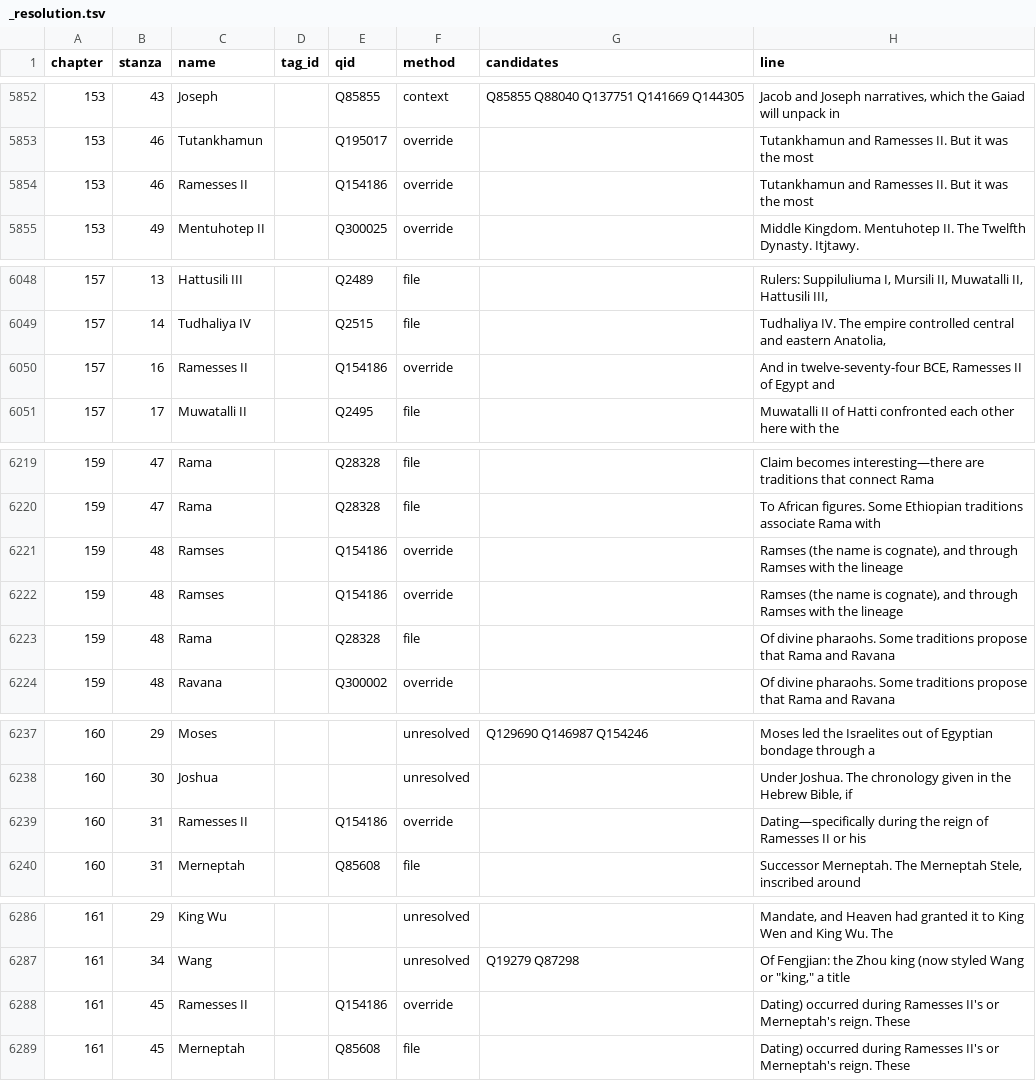
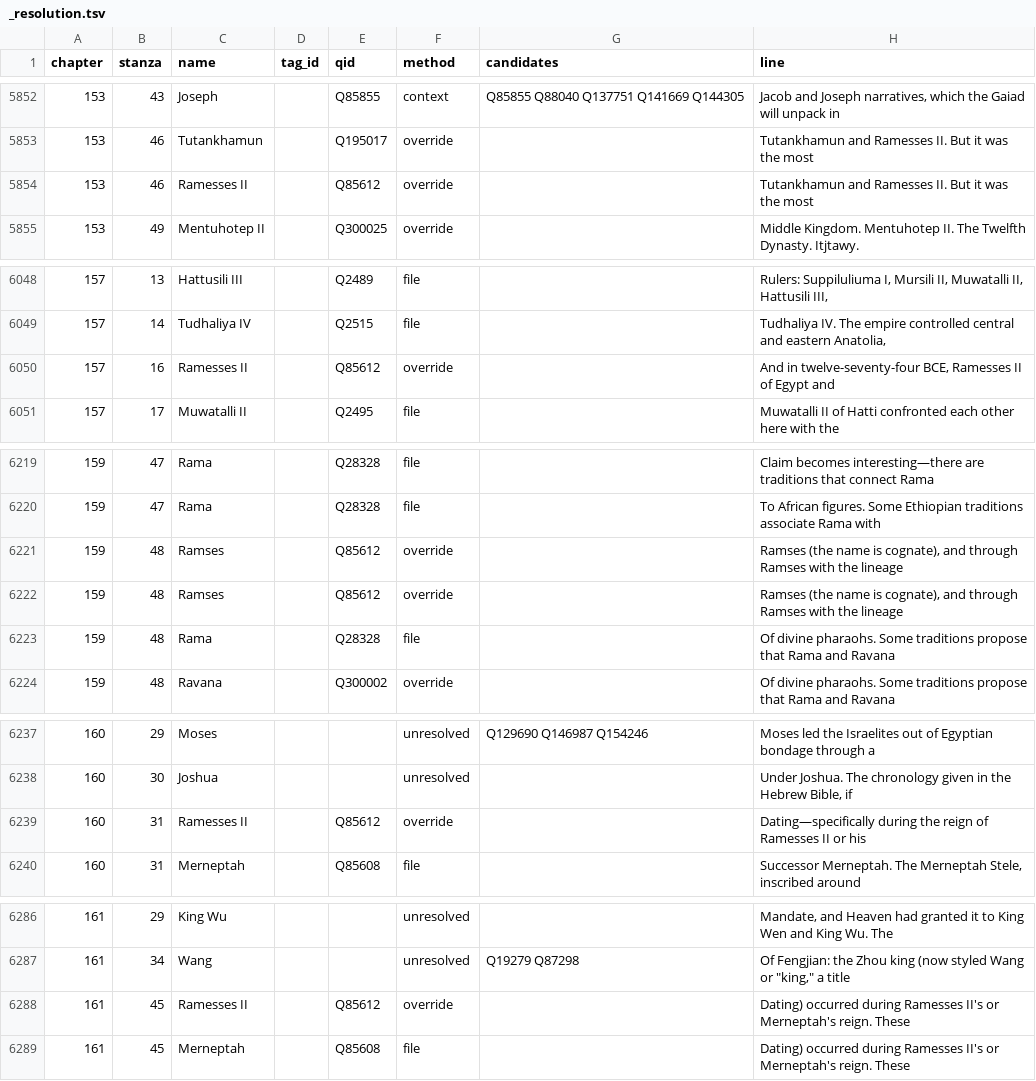
Before and after one commit to EmmaLeonhart/order.life, a TSV file: Gaiad/genealogy/_resolution.tsv, drawn as a sheet; only a part is shown, gaps mark what is left out; the diff covers the shown part only.

```diff
--- a/Gaiad/genealogy/_resolution.tsv
+++ b/Gaiad/genealogy/_resolution.tsv
@@ -5853,3 +5853,3 @@ chapter	stanza	name	tag_id	qid	method	candidates	line
 153	46	Tutankhamun		Q195017	override		Tutankhamun and Ramesses II. But it was the most
-153	46	Ramesses II		Q154186	override		Tutankhamun and Ramesses II. But it was the most
+153	46	Ramesses II		Q85612	override		Tutankhamun and Ramesses II. But it was the most
 153	49	Mentuhotep II		Q300025	override		Middle Kingdom. Mentuhotep II. The Twelfth Dynasty. Itjtawy.
@@ -6049,3 +6049,3 @@ chapter	stanza	name	tag_id	qid	method	candidates	line
 157	14	Tudhaliya IV		Q2515	file		Tudhaliya IV. The empire controlled central and eastern Anatolia,
-157	16	Ramesses II		Q154186	override		And in twelve-seventy-four BCE, Ramesses II of Egypt and
+157	16	Ramesses II		Q85612	override		And in twelve-seventy-four BCE, Ramesses II of Egypt and
 157	17	Muwatalli II		Q2495	file		Muwatalli II of Hatti confronted each other here with the
@@ -6220,4 +6220,4 @@ chapter	stanza	name	tag_id	qid	method	candidates	line
 159	47	Rama		Q28328	file		To African figures. Some Ethiopian traditions associate Rama with
-159	48	Ramses		Q154186	override		Ramses (the name is cognate), and through Ramses with the lineage
-159	48	Ramses		Q154186	override		Ramses (the name is cognate), and through Ramses with the lineage
+159	48	Ramses		Q85612	override		Ramses (the name is cognate), and through Ramses with the lineage
+159	48	Ramses		Q85612	override		Ramses (the name is cognate), and through Ramses with the lineage
 159	48	Rama		Q28328	file		Of divine pharaohs. Some traditions propose that Rama and Ravana
@@ -6238,3 +6238,3 @@ chapter	stanza	name	tag_id	qid	method	candidates	line
 160	30	Joshua			unresolved		Under Joshua. The chronology given in the Hebrew Bible, if
-160	31	Ramesses II		Q154186	override		Dating—specifically during the reign of Ramesses II or his
+160	31	Ramesses II		Q85612	override		Dating—specifically during the reign of Ramesses II or his
 160	31	Merneptah		Q85608	file		Successor Merneptah. The Merneptah Stele, inscribed around
@@ -6287,3 +6287,3 @@ chapter	stanza	name	tag_id	qid	method	candidates	line
 161	34	Wang			unresolved	Q19279 Q87298	"Of Fengjian: the Zhou king (now styled Wang or ""king,"" a title"
-161	45	Ramesses II		Q154186	override		Dating) occurred during Ramesses II's or Merneptah's reign. These
+161	45	Ramesses II		Q85612	override		Dating) occurred during Ramesses II's or Merneptah's reign. These
 161	45	Merneptah		Q85608	file		Dating) occurred during Ramesses II's or Merneptah's reign. These
```
Also changed, not shown: 10 edited cells elsewhere in this file, Gaiad/genealogy/_overrides.tsv, 2 other files.
